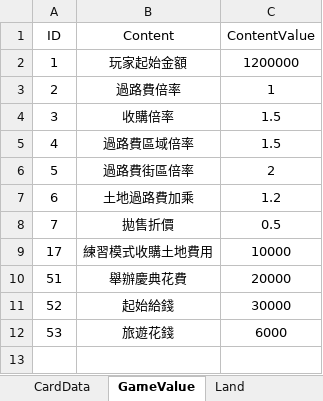
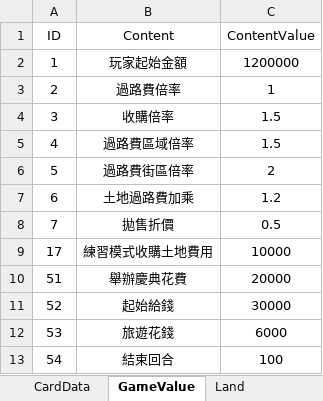
Before and after one commit to Jiang0414/UnityProject_RichLand, an Excel workbook: RichLand_ver2021-2/Assets/13_Excel/Card/DestinyCard.xlsx, sheet GameValue, drawn as a sheet; values as stored, in another font and other column widths than the file's, no borders; the diff names each change by its address in the sheet, - before the commit and + after, or states it on an @@ line.

Commit message:
0328_Update
New:
PlayerLabel
Debug:
Card_Angel
Bankrupt judgement
Revise:
EndGame judgement - playerAsset > playerAsset + playertotalAsset

```diff
--- a/RichLand_ver2021-2/Assets/13_Excel/Card/DestinyCard.xlsx (sheet GameValue)
+++ b/RichLand_ver2021-2/Assets/13_Excel/Card/DestinyCard.xlsx (sheet GameValue)
+row 13: 54 | 結束回合 | 100
```
Also changed, not shown: 18 other files.
